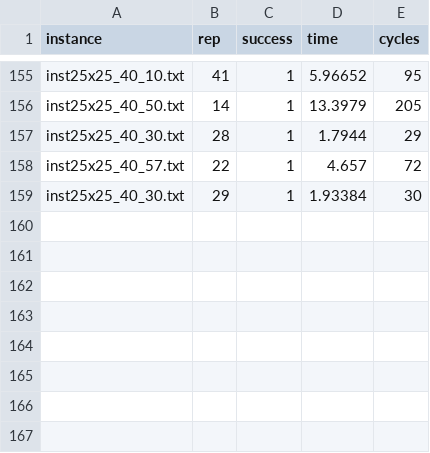
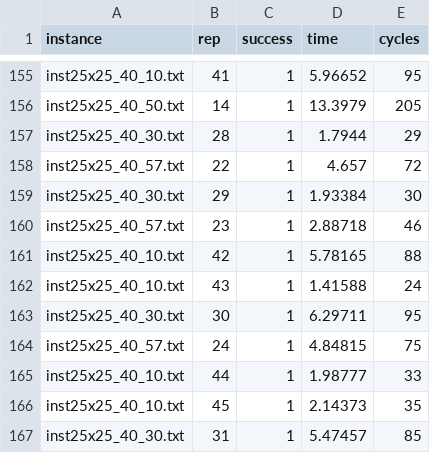
Before and after one commit to Gian44/SudACO, a CSV file: results/ablation/timeout/alg_2/150_25x25_progress.csv, drawn as a sheet; only a part is shown, gaps mark what is left out.

```diff
--- a/results/ablation/timeout/alg_2/150_25x25_progress.csv
+++ b/results/ablation/timeout/alg_2/150_25x25_progress.csv
@@ -159 +159,9 @@ inst25x25_40_57.txt,22,1,4.657,72
 inst25x25_40_30.txt,29,1,1.93384,30
+inst25x25_40_57.txt,23,1,2.88718,46
+inst25x25_40_10.txt,42,1,5.78165,88
+inst25x25_40_10.txt,43,1,1.41588,24
+inst25x25_40_30.txt,30,1,6.29711,95
+inst25x25_40_57.txt,24,1,4.84815,75
+inst25x25_40_10.txt,44,1,1.98777,33
+inst25x25_40_10.txt,45,1,2.14373,35
+inst25x25_40_30.txt,31,1,5.47457,85
```
Also changed, not shown: results/ablation/timeout/alg_0/90_25x25_summary.csv, results/ablation/timeout/alg_2/90_25x25_summary.csv, 9 other files.
